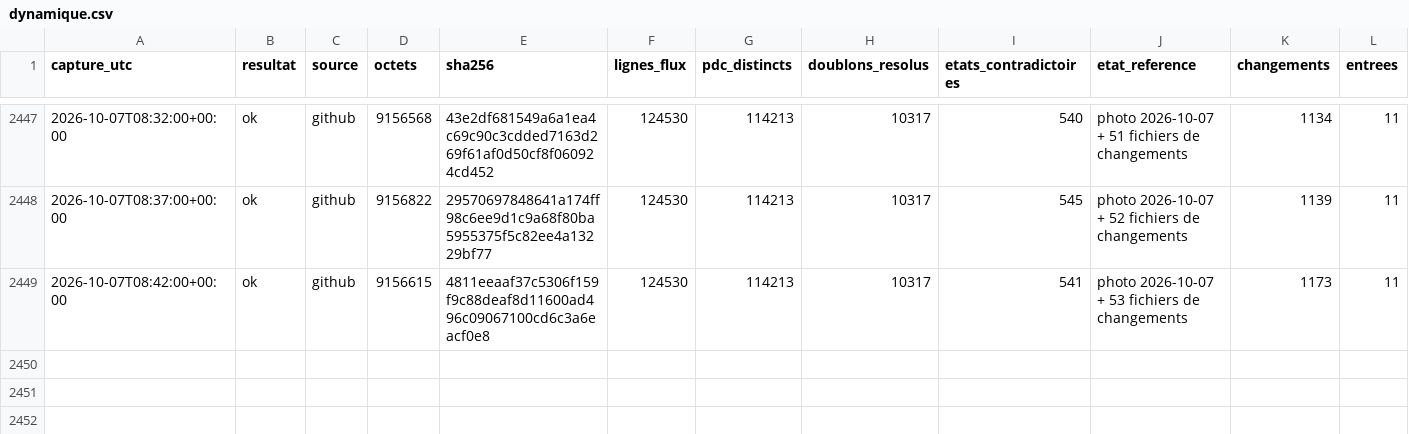
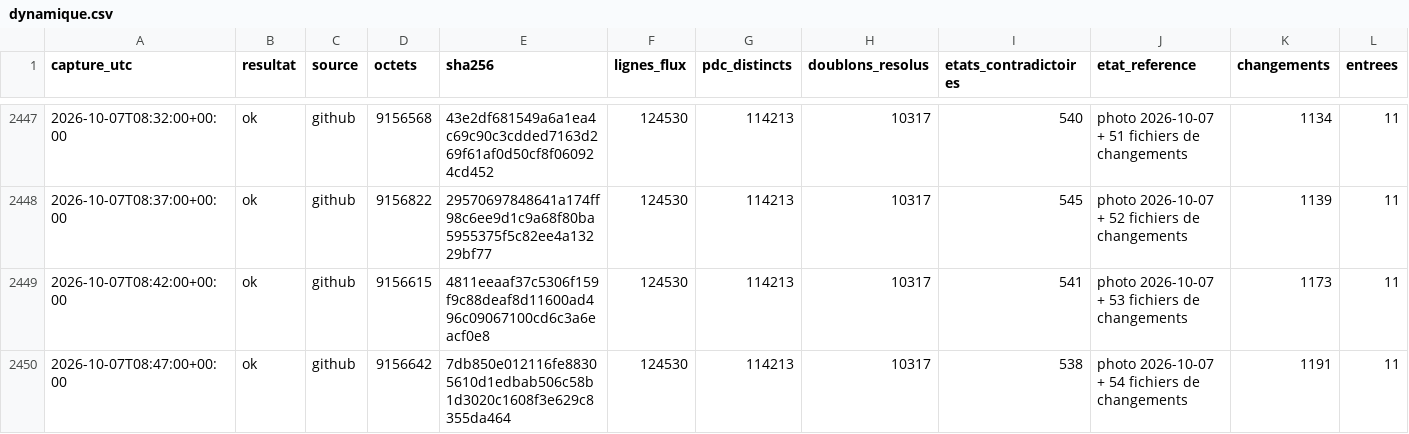
Before and after one commit to matheo-kandra/chargelab, a CSV file: data/collecte/journal/dynamique.csv, drawn as a sheet; only a part is shown, gaps mark what is left out; rows hold the shown columns only; the diff names each change by its address in the sheet, - before the commit and + after, or states it on an @@ line.

Commit message:
collecte locale 2026-10-07T08:47:06Z

```diff
--- a/data/collecte/journal/dynamique.csv
+++ b/data/collecte/journal/dynamique.csv
+row 2450: 2026-10-07T08:47:00+00:00 | ok | github | 9156642 | 7db850e012116fe88305610d1edbab506c58b1d3020c1608f3e629c8355da464 | 124530 | 114213 | 10317 | 538 | photo 2026-10-07 + 54 fichiers de changements | 1191 | 11
```
Also changed, not shown: 1 other file.
